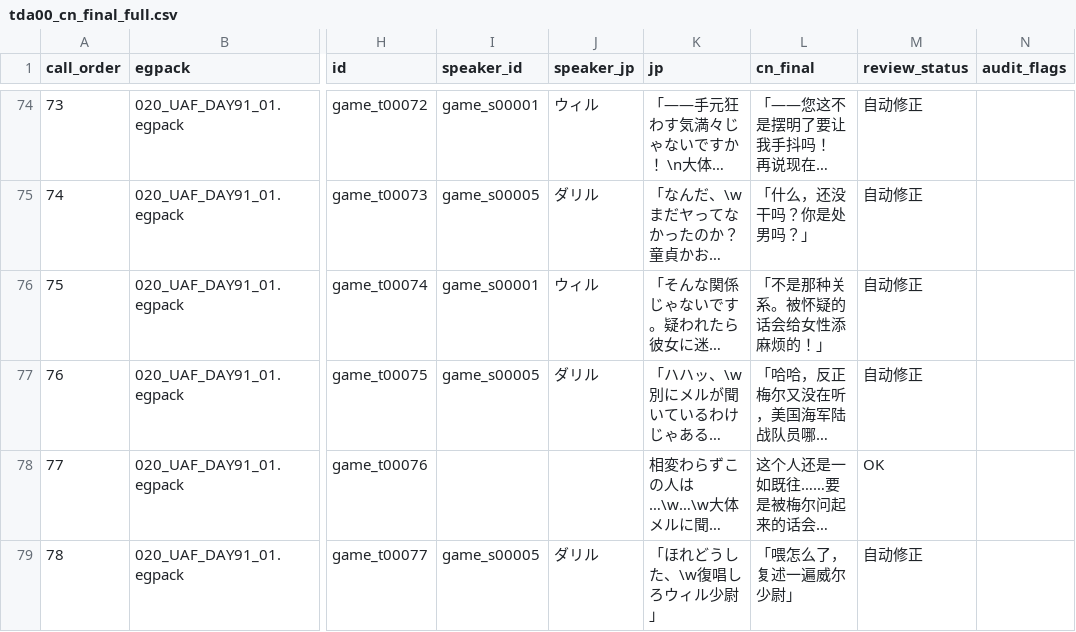
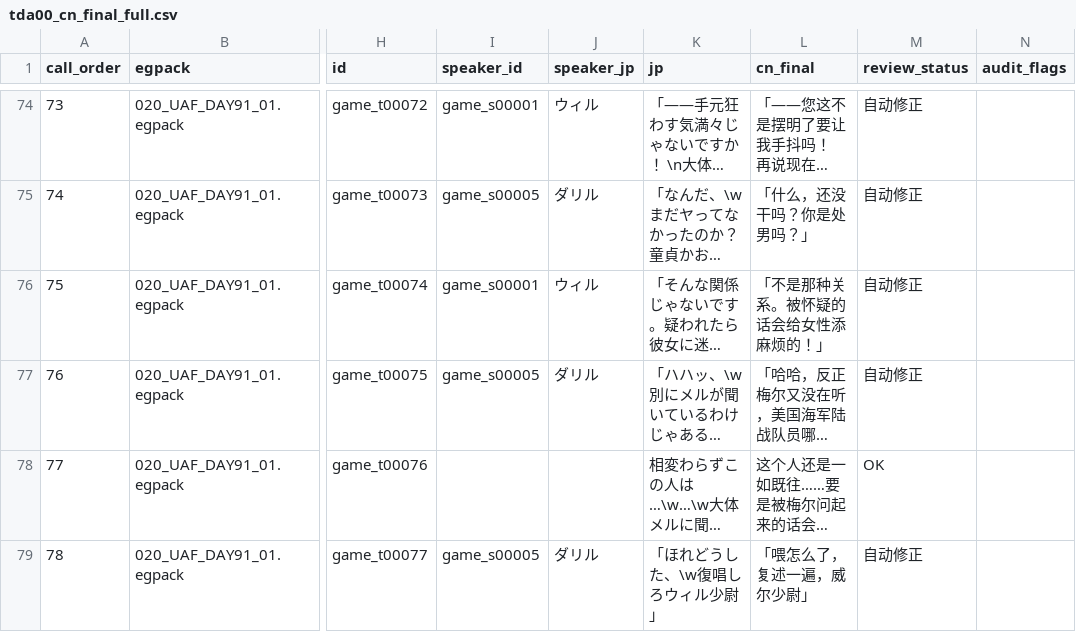
Before and after one commit to imnotsureyi-sys/muvluv-series-steam-cn-patch, a CSV file: chapters/TDA00/translation/tda00_cn_final_full.csv, drawn as a sheet; only a part is shown, gaps mark what is left out; long unchanged cells end in …; the diff covers the shown part only; the diff names each change by its address in the sheet, - before the commit and + after, or states it on an @@ line.

```diff
--- a/chapters/TDA00/translation/tda00_cn_final_full.csv
+++ b/chapters/TDA00/translation/tda00_cn_final_full.csv
-L79 (cn_final): 「喂怎么了，复述一遍威尔少尉」
+L79 (cn_final): 「喂怎么了，复述一遍，威尔少尉」
```
Also changed, not shown: 31 edited cells elsewhere in this file, 3 other files.
